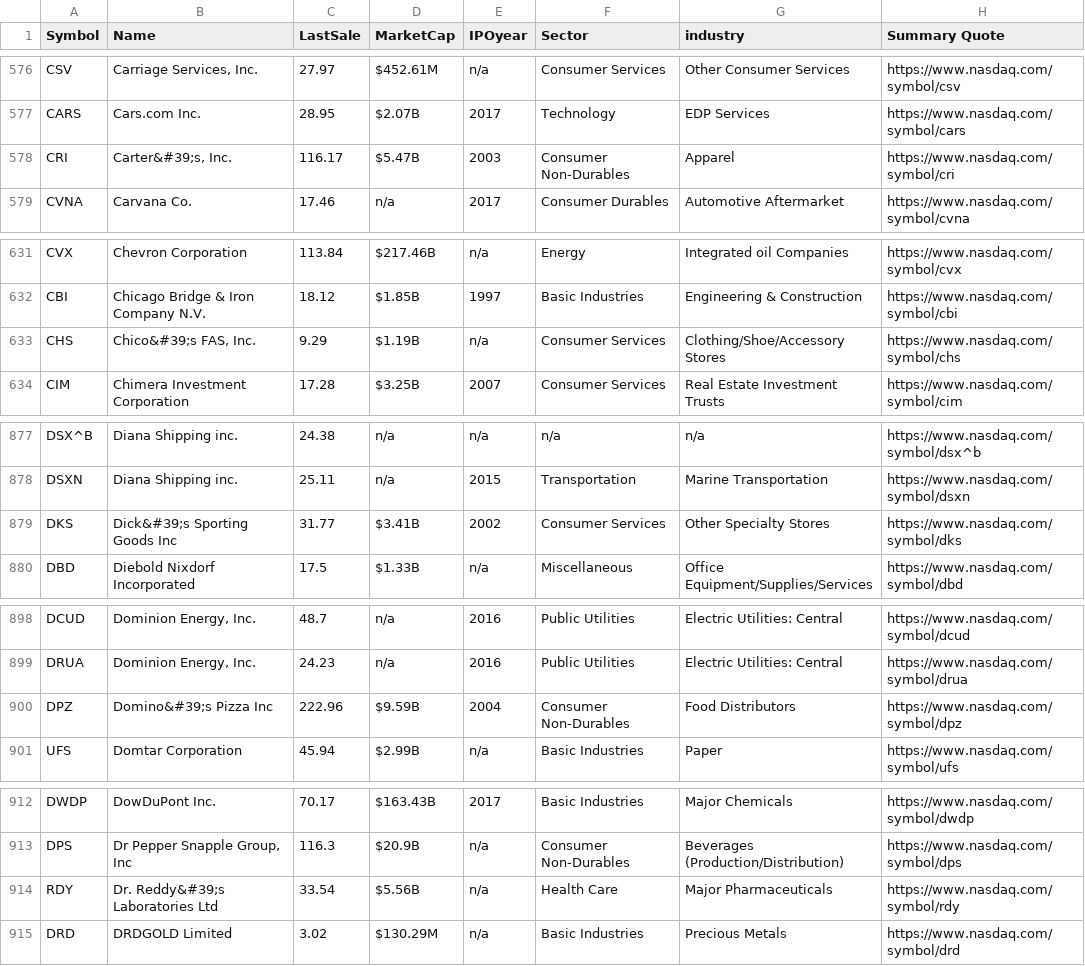
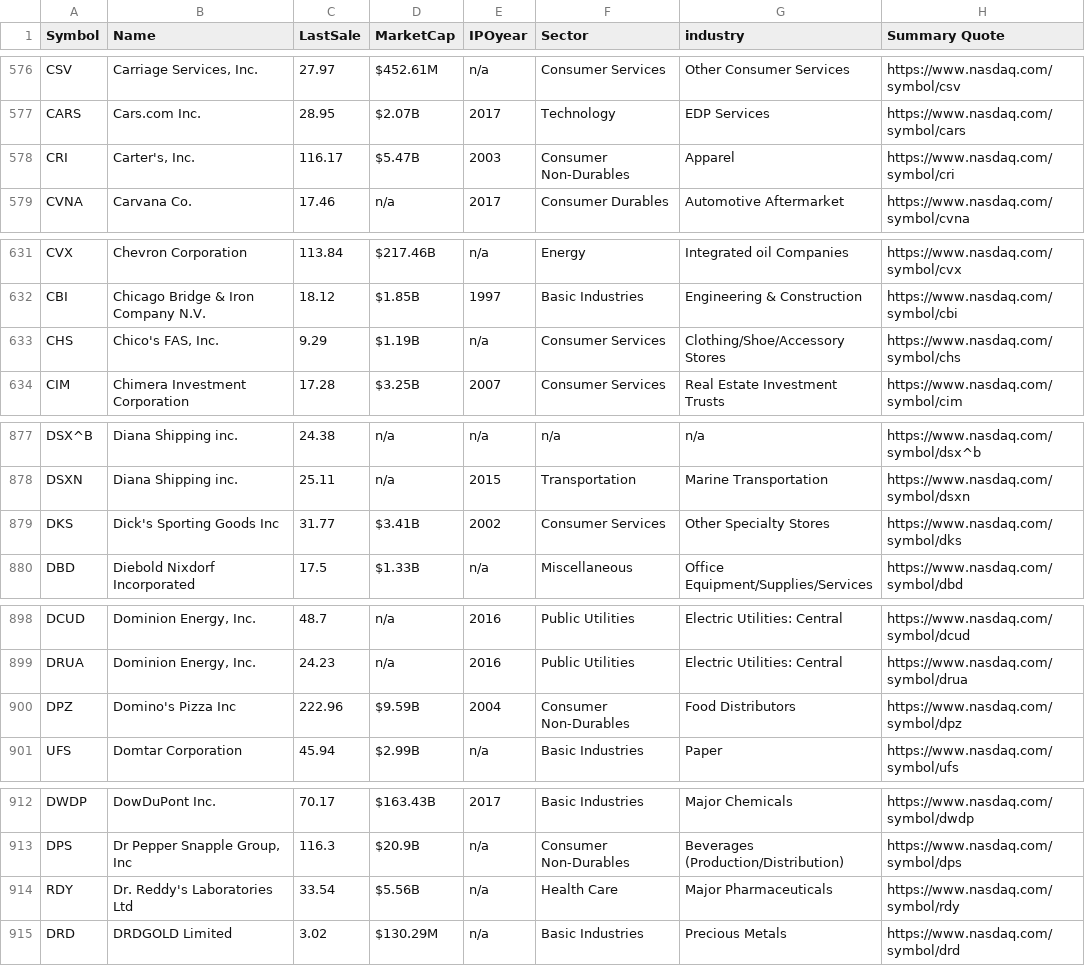
Before and after one commit to KevinDervi/Investment-Management-System, a CSV file: src/main/resources/company_data/companylist NYSE.csv, drawn as a sheet; only a part is shown, gaps mark what is left out; the diff covers the shown part only.

```diff
--- a/src/main/resources/company_data/companylist NYSE.csv
+++ b/src/main/resources/company_data/companylist NYSE.csv
@@ -577,3 +577,3 @@
 "CARS","Cars.com Inc.","28.95","$2.07B","2017","Technology","EDP Services","https://www.nasdaq.com/symbol/cars",
-"CRI","Carter&#39;s, Inc.","116.17","$5.47B","2003","Consumer Non-Durables","Apparel","https://www.nasdaq.com/symbol/cri",
+"CRI","Carter's, Inc.","116.17","$5.47B","2003","Consumer Non-Durables","Apparel","https://www.nasdaq.com/symbol/cri",
 "CVNA","Carvana Co.","17.46","n/a","2017","Consumer Durables","Automotive Aftermarket","https://www.nasdaq.com/symbol/cvna",
@@ -632,3 +632,3 @@
 "CBI","Chicago Bridge & Iron Company N.V.","18.12","$1.85B","1997","Basic Industries","Engineering & Construction","https://www.nasdaq.com/symbol/cbi",
-"CHS","Chico&#39;s FAS, Inc.","9.29","$1.19B","n/a","Consumer Services","Clothing/Shoe/Accessory Stores","https://www.nasdaq.com/symbol/chs",
+"CHS","Chico's FAS, Inc.","9.29","$1.19B","n/a","Consumer Services","Clothing/Shoe/Accessory Stores","https://www.nasdaq.com/symbol/chs",
 "CIM","Chimera Investment Corporation","17.28","$3.25B","2007","Consumer Services","Real Estate Investment Trusts","https://www.nasdaq.com/symbol/cim",
@@ -878,3 +878,3 @@
 "DSXN","Diana Shipping inc.","25.11","n/a","2015","Transportation","Marine Transportation","https://www.nasdaq.com/symbol/dsxn",
-"DKS","Dick&#39;s Sporting Goods Inc","31.77","$3.41B","2002","Consumer Services","Other Specialty Stores","https://www.nasdaq.com/symbol/dks",
+"DKS","Dick's Sporting Goods Inc","31.77","$3.41B","2002","Consumer Services","Other Specialty Stores","https://www.nasdaq.com/symbol/dks",
 "DBD","Diebold Nixdorf Incorporated","17.5","$1.33B","n/a","Miscellaneous","Office Equipment/Supplies/Services","https://www.nasdaq.com/symbol/dbd",
@@ -899,3 +899,3 @@
 "DRUA","Dominion Energy, Inc.","24.23","n/a","2016","Public Utilities","Electric Utilities: Central","https://www.nasdaq.com/symbol/drua",
-"DPZ","Domino&#39;s Pizza Inc","222.96","$9.59B","2004","Consumer Non-Durables","Food Distributors","https://www.nasdaq.com/symbol/dpz",
+"DPZ","Domino's Pizza Inc","222.96","$9.59B","2004","Consumer Non-Durables","Food Distributors","https://www.nasdaq.com/symbol/dpz",
 "UFS","Domtar Corporation","45.94","$2.99B","n/a","Basic Industries","Paper","https://www.nasdaq.com/symbol/ufs",
@@ -913,3 +913,3 @@
 "DPS","Dr Pepper Snapple Group, Inc","116.3","$20.9B","n/a","Consumer Non-Durables","Beverages (Production/Distribution)","https://www.nasdaq.com/symbol/dps",
-"RDY","Dr. Reddy&#39;s Laboratories Ltd","33.54","$5.56B","n/a","Health Care","Major Pharmaceuticals","https://www.nasdaq.com/symbol/rdy",
+"RDY","Dr. Reddy's Laboratories Ltd","33.54","$5.56B","n/a","Health Care","Major Pharmaceuticals","https://www.nasdaq.com/symbol/rdy",
 "DRD","DRDGOLD Limited","3.02","$130.29M","n/a","Basic Industries","Precious Metals","https://www.nasdaq.com/symbol/drd",
```
Also changed, not shown: 16 edited cells elsewhere in this file, 5 other files.
